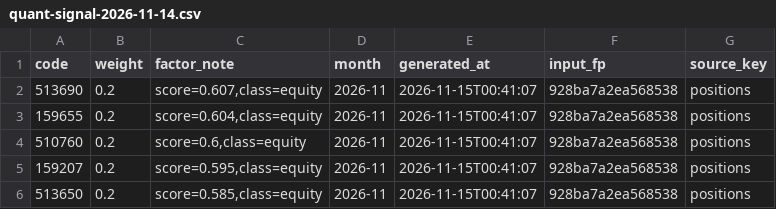
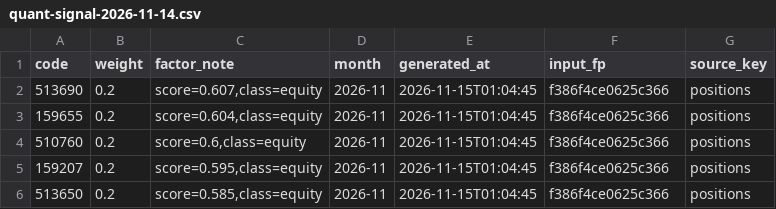
Before and after one commit to BigRain-11122/FluxGroup, a CSV file: cph4/fleet/queue-receipts/quant-signal-2026-11-14.csv, drawn as a sheet.

Commit message:
job(bigmoney-signal-2026-11-14): artifact [via bm-a]

```diff
--- a/cph4/fleet/queue-receipts/quant-signal-2026-11-14.csv
+++ b/cph4/fleet/queue-receipts/quant-signal-2026-11-14.csv
@@ -1,6 +1,6 @@
 code,weight,factor_note,month,generated_at,input_fp,source_key
-513690,0.2,"score=0.607,class=equity",2026-11,2026-11-15T00:41:07,928ba7a2ea568538,positions
-159655,0.2,"score=0.604,class=equity",2026-11,2026-11-15T00:41:07,928ba7a2ea568538,positions
-510760,0.2,"score=0.6,class=equity",2026-11,2026-11-15T00:41:07,928ba7a2ea568538,positions
-159207,0.2,"score=0.595,class=equity",2026-11,2026-11-15T00:41:07,928ba7a2ea568538,positions
-513650,0.2,"score=0.585,class=equity",2026-11,2026-11-15T00:41:07,928ba7a2ea568538,positions
+513690,0.2,"score=0.607,class=equity",2026-11,2026-11-15T01:04:45,f386f4ce0625c366,positions
+159655,0.2,"score=0.604,class=equity",2026-11,2026-11-15T01:04:45,f386f4ce0625c366,positions
+510760,0.2,"score=0.6,class=equity",2026-11,2026-11-15T01:04:45,f386f4ce0625c366,positions
+159207,0.2,"score=0.595,class=equity",2026-11,2026-11-15T01:04:45,f386f4ce0625c366,positions
+513650,0.2,"score=0.585,class=equity",2026-11,2026-11-15T01:04:45,f386f4ce0625c366,positions
```
Also changed, not shown: 1 other file.
